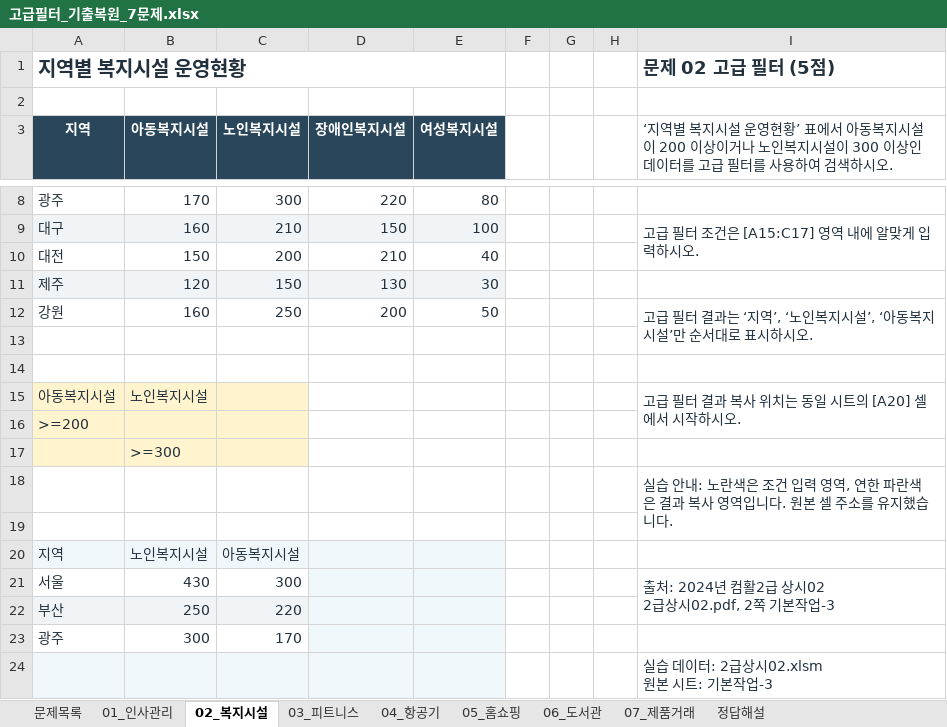
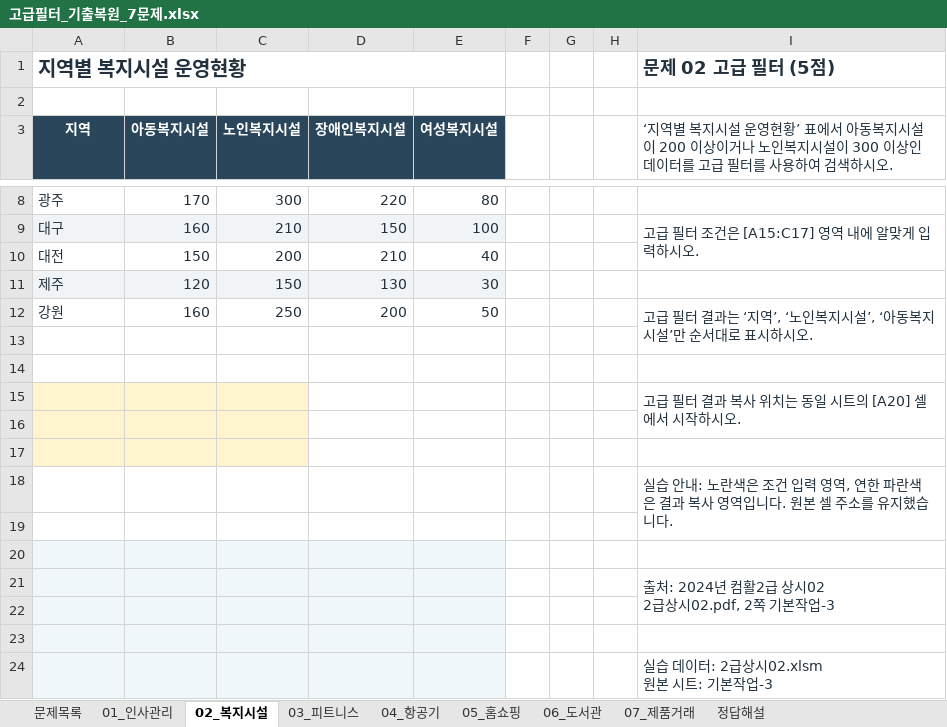
Before and after one commit to najongjine/CompUse2nd, an Excel workbook: 실기/기출모의고사 - 복사본/고급필터_기출복원_7문제.xlsx, sheet 02_복지시설, drawn as a sheet; only a part is shown, gaps mark what is left out; values as stored, in another font and other column widths than the file's, no borders; removed rows and columns are numbered as before the commit, all else as after; ↵ is a line break in a cell; the diff names each change by its address in the sheet, - before the commit and + after, or states it on an @@ line.

```diff
--- a/실기/기출모의고사 - 복사본/고급필터_기출복원_7문제.xlsx (sheet 02_복지시설)
+++ b/실기/기출모의고사 - 복사본/고급필터_기출복원_7문제.xlsx (sheet 02_복지시설)
-row 15: 아동복지시설 | 노인복지시설 |  |  |  |  |  |  | 고급 필터 결과 복사 위치는 동일 시트의 [A20] 셀에서 시작하시오.
+row 15:  |  |  |  |  |  |  |  | 고급 필터 결과 복사 위치는 동일 시트의 [A20] 셀에서 시작하시오.
-A16 (지역): >=200
+A16 (지역): (empty)
-B17 (아동복지시설): >=300
+B17 (아동복지시설): (empty)
-row 20: 지역 | 노인복지시설 | 아동복지시설
+row 20: (empty)
-row 21: 서울 | 430 | 300 |  |  |  |  |  | 출처: 2024년 컴활2급 상시02 ↵ 2급상시02.pdf, 2쪽 기본작업-3
+row 21:  |  |  |  |  |  |  |  | 출처: 2024년 컴활2급 상시02 ↵ 2급상시02.pdf, 2쪽 기본작업-3
-row 22: 부산 | 250 | 220
+row 22: (empty)
-row 23: 광주 | 300 | 170
+row 23: (empty)
-A23:C23 fill: none
+A23:C23 fill: #F0F7FB
```
Also changed, not shown: sheet 01_인사관리, 실기/기출모의고사 - 복사본/날짜시간함수_기출복원_14문제.xlsx, 4 other files.
